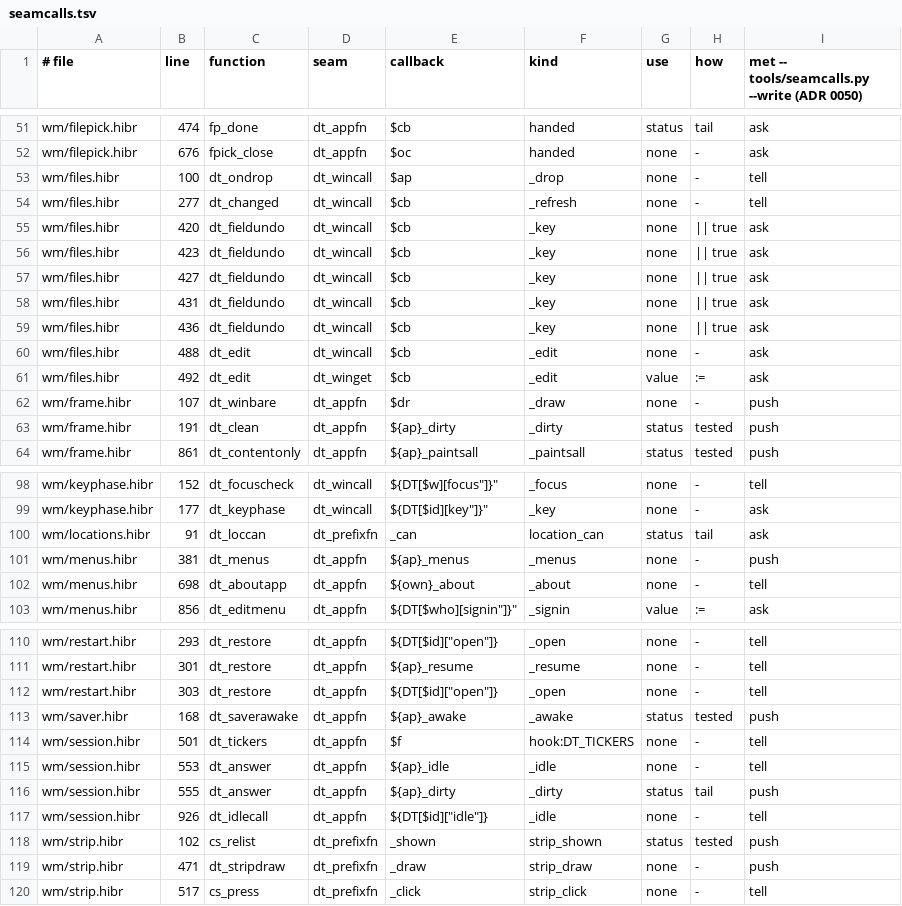
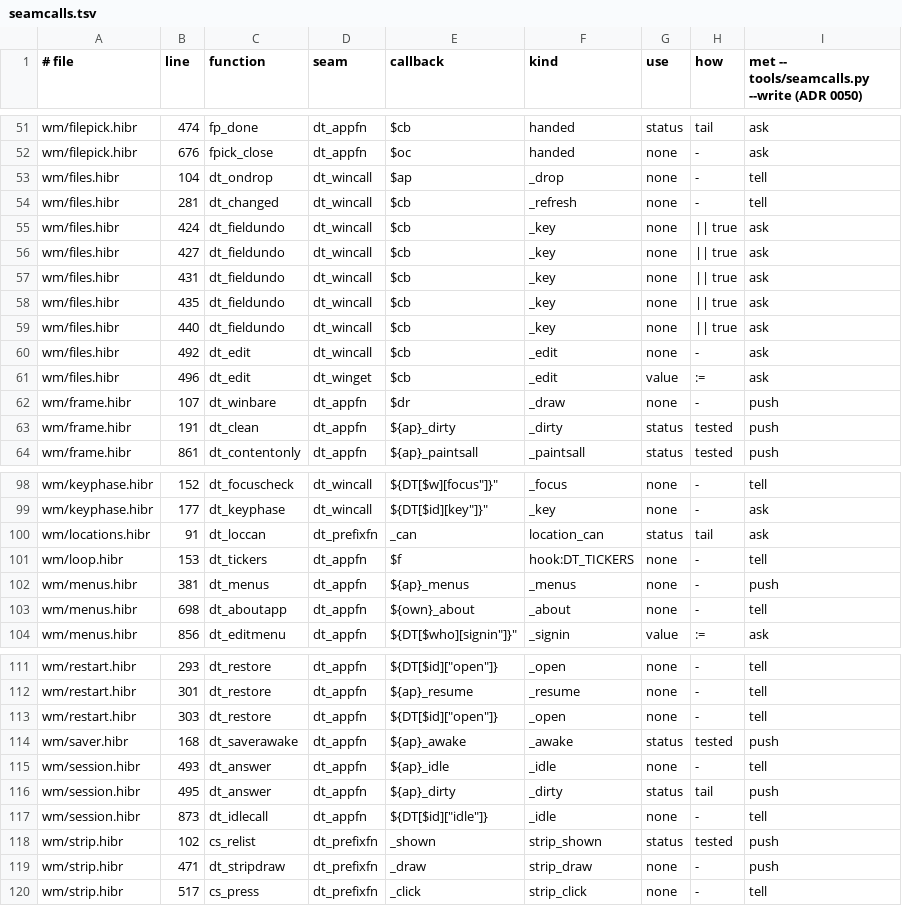
Before and after one commit to osakka/hibr, a TSV file: programs/desktop/seamcalls.tsv, drawn as a sheet; only a part is shown, gaps mark what is left out.

```diff
--- a/programs/desktop/seamcalls.tsv
+++ b/programs/desktop/seamcalls.tsv
@@ -52,11 +52,11 @@ wm/filepick.hibr	474	fp_done	dt_appfn	"$cb"	handed	status	tail	ask
 wm/filepick.hibr	676	fpick_close	dt_appfn	"$oc"	handed	none	-	ask
-wm/files.hibr	100	dt_ondrop	dt_wincall	"$ap"	_drop	none	-	tell
-wm/files.hibr	277	dt_changed	dt_wincall	"$cb"	_refresh	none	-	tell
-wm/files.hibr	420	dt_fieldundo	dt_wincall	"$cb"	_key	none	|| true	ask
-wm/files.hibr	423	dt_fieldundo	dt_wincall	"$cb"	_key	none	|| true	ask
+wm/files.hibr	104	dt_ondrop	dt_wincall	"$ap"	_drop	none	-	tell
+wm/files.hibr	281	dt_changed	dt_wincall	"$cb"	_refresh	none	-	tell
+wm/files.hibr	424	dt_fieldundo	dt_wincall	"$cb"	_key	none	|| true	ask
 wm/files.hibr	427	dt_fieldundo	dt_wincall	"$cb"	_key	none	|| true	ask
 wm/files.hibr	431	dt_fieldundo	dt_wincall	"$cb"	_key	none	|| true	ask
-wm/files.hibr	436	dt_fieldundo	dt_wincall	"$cb"	_key	none	|| true	ask
-wm/files.hibr	488	dt_edit	dt_wincall	"$cb"	_edit	none	-	ask
-wm/files.hibr	492	dt_edit	dt_winget	"$cb"	_edit	value	:=	ask
+wm/files.hibr	435	dt_fieldundo	dt_wincall	"$cb"	_key	none	|| true	ask
+wm/files.hibr	440	dt_fieldundo	dt_wincall	"$cb"	_key	none	|| true	ask
+wm/files.hibr	492	dt_edit	dt_wincall	"$cb"	_edit	none	-	ask
+wm/files.hibr	496	dt_edit	dt_winget	"$cb"	_edit	value	:=	ask
 wm/frame.hibr	107	dt_winbare	dt_appfn	$dr	_draw	none	-	push
@@ -100,2 +100,3 @@ wm/keyphase.hibr	177	dt_keyphase	dt_wincall	"${DT[$id]["key"]}"	_key	none	-	ask
 wm/locations.hibr	91	dt_loccan	dt_prefixfn	_can	location_can	status	tail	ask
+wm/loop.hibr	153	dt_tickers	dt_appfn	"$f"	hook:DT_TICKERS	none	-	tell
 wm/menus.hibr	381	dt_menus	dt_appfn	"${ap}_menus"	_menus	none	-	push
@@ -113,6 +114,5 @@ wm/restart.hibr	303	dt_restore	dt_appfn	${DT[$id]["open"]}	_open	none	-	tell
 wm/saver.hibr	168	dt_saverawake	dt_appfn	"${ap}_awake"	_awake	status	tested	push
-wm/session.hibr	501	dt_tickers	dt_appfn	"$f"	hook:DT_TICKERS	none	-	tell
-wm/session.hibr	553	dt_answer	dt_appfn	"${ap}_idle"	_idle	none	-	tell
-wm/session.hibr	555	dt_answer	dt_appfn	"${ap}_dirty"	_dirty	status	tail	push
-wm/session.hibr	926	dt_idlecall	dt_appfn	${DT[$id]["idle"]}	_idle	none	-	tell
+wm/session.hibr	493	dt_answer	dt_appfn	"${ap}_idle"	_idle	none	-	tell
+wm/session.hibr	495	dt_answer	dt_appfn	"${ap}_dirty"	_dirty	status	tail	push
+wm/session.hibr	873	dt_idlecall	dt_appfn	${DT[$id]["idle"]}	_idle	none	-	tell
 wm/strip.hibr	102	cs_relist	dt_prefixfn	_shown	strip_shown	status	tested	push
```
Also changed, not shown: programs/desktop/callsites.tsv, 11 other files.
